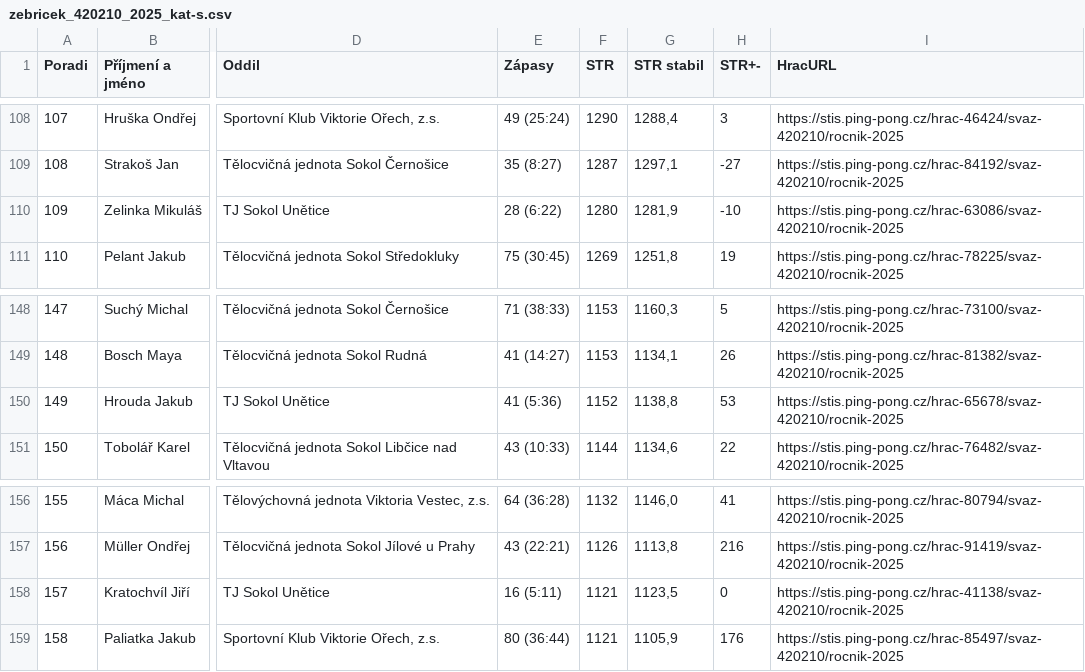
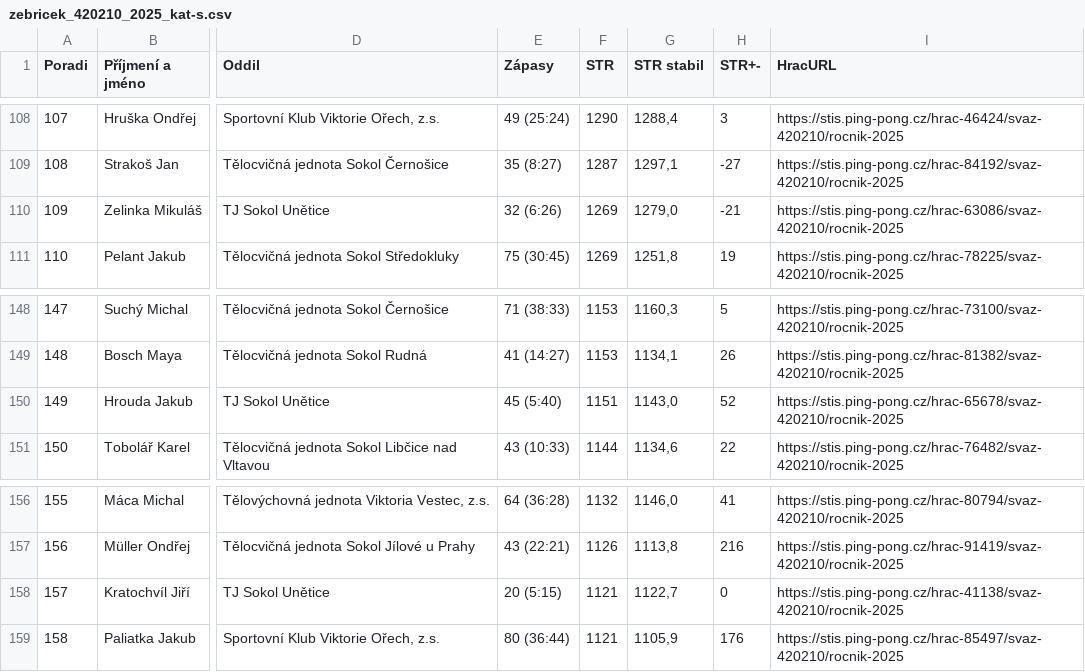
Before and after one commit to dvojtech/stis-soupisky, a CSV file: data/zebricek_420210_2025_kat-s.csv, drawn as a sheet; only a part is shown, gaps mark what is left out; the diff covers the shown part only; the diff names each change by its address in the sheet, - before the commit and + after, or states it on an @@ line.

```diff
--- a/data/zebricek_420210_2025_kat-s.csv
+++ b/data/zebricek_420210_2025_kat-s.csv
-E110 (Zápasy): 28 (6:22)
+E110 (Zápasy): 32 (6:26)
-F110 (STR): 1280
+F110 (STR): 1269
-G110 (STR stabil): 1281,9
+G110 (STR stabil): 1279,0
-H110 (STR+-): -10
+H110 (STR+-): -21
-E150 (Zápasy): 41 (5:36)
+E150 (Zápasy): 45 (5:40)
-F150 (STR): 1152
+F150 (STR): 1151
-G150 (STR stabil): 1138,8
+G150 (STR stabil): 1143,0
-H150 (STR+-): 53
+H150 (STR+-): 52
-E158 (Zápasy): 16 (5:11)
+E158 (Zápasy): 20 (5:15)
-G158 (STR stabil): 1123,5
+G158 (STR stabil): 1122,7
```
Also changed, not shown: 34 edited cells elsewhere in this file.
